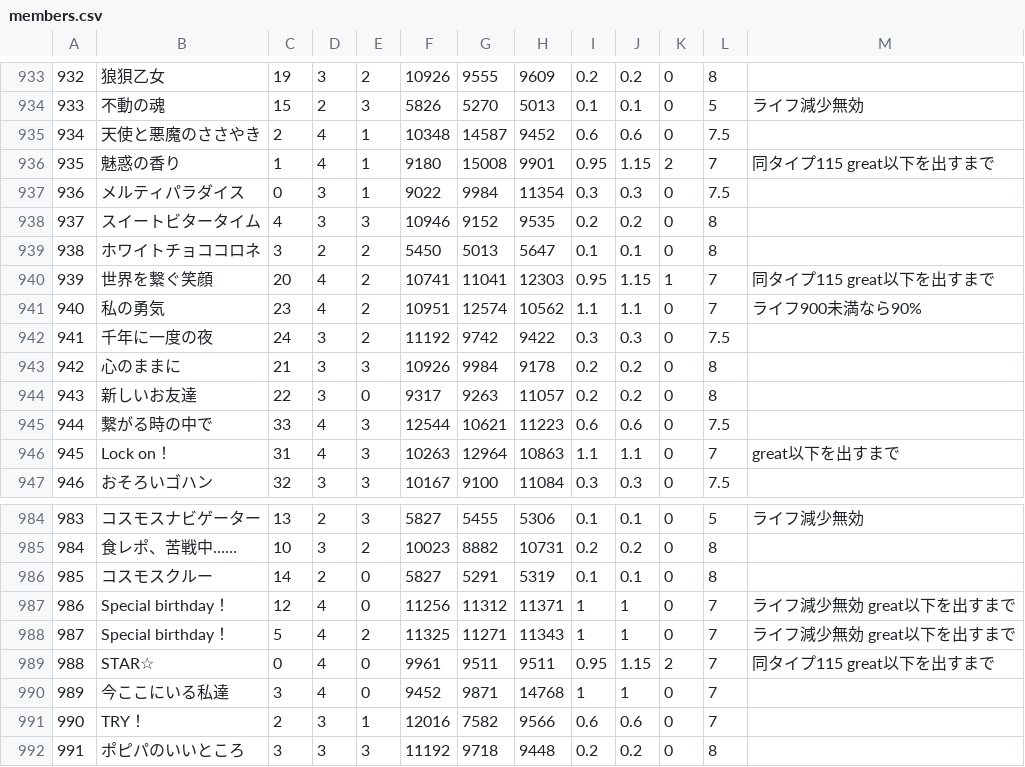
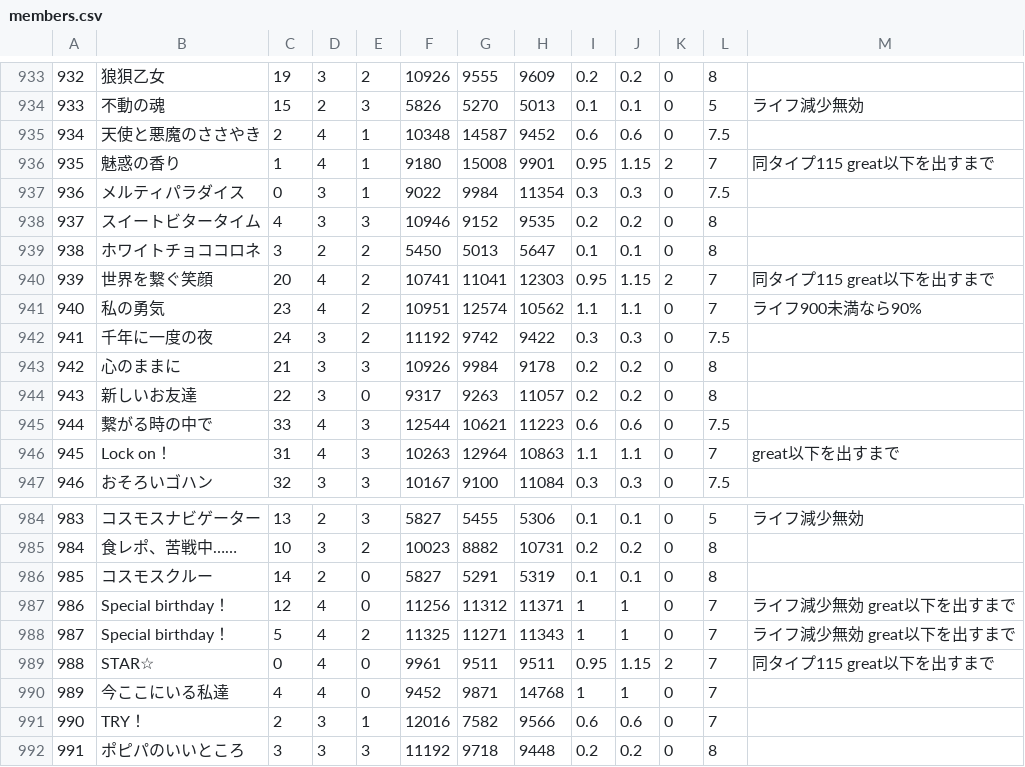
Before and after one commit to hylian-flute/gbp-auto_party, a CSV file: data/members.csv, drawn as a sheet; only a part is shown, gaps mark what is left out.

```diff
--- a/data/members.csv
+++ b/data/members.csv
@@ -939,3 +939,3 @@
 938,ホワイトチョココロネ,3,2,2,5450,5013,5647,0.1,0.1,0,8,
-939,世界を繋ぐ笑顔,20,4,2,10741,11041,12303,0.95,1.15,1,7,同タイプ115 great以下を出すまで
+939,世界を繋ぐ笑顔,20,4,2,10741,11041,12303,0.95,1.15,2,7,同タイプ115 great以下を出すまで
 940,私の勇気,23,4,2,10951,12574,10562,1.1,1.1,0,7,ライフ900未満なら90%
@@ -989,3 +989,3 @@
 988,STAR☆,0,4,0,9961,9511,9511,0.95,1.15,2,7,同タイプ115 great以下を出すまで
-989,今ここにいる私達,3,4,0,9452,9871,14768,1,1,0,7,
+989,今ここにいる私達,4,4,0,9452,9871,14768,1,1,0,7,
 990,TRY！,2,3,1,12016,7582,9566,0.6,0.6,0,7,
```
Also changed, not shown: 2 other files.
